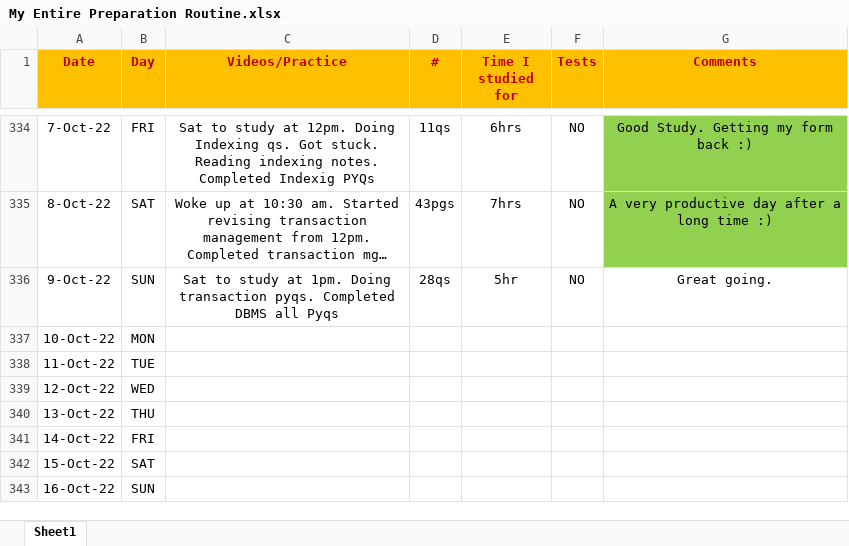
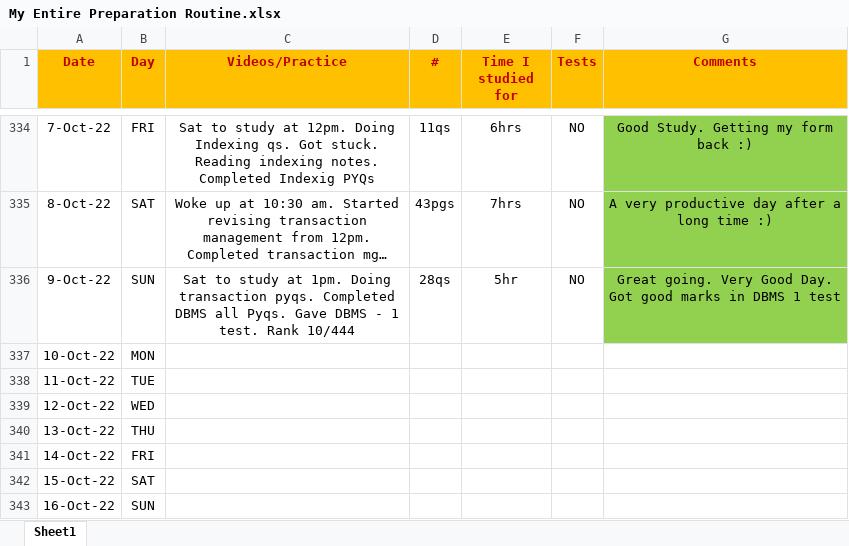
Before and after one commit to Abhrajyoti00/Abhrajyoti00-GATE_2022_2023, an Excel workbook: My Entire Preparation Routine.xlsx, sheet Sheet1, drawn as a sheet; only a part is shown, gaps mark what is left out; long unchanged cells end in …; values as stored, in another font and other column widths than the file's, no borders; conditional formats not drawn; the diff names each change by its address in the sheet, - before the commit and + after, or states it on an @@ line.

Commit message:
Updated 9th Oct 2022

```diff
--- a/My Entire Preparation Routine.xlsx (sheet Sheet1)
+++ b/My Entire Preparation Routine.xlsx (sheet Sheet1)
-C336 (Videos/Practice): …DBMS all Pyqs
+C336 (Videos/Practice): …DBMS all Pyqs. Gave DBMS - 1 test. Rank 10/444
-G336 (Comments): Great going.
+G336 (Comments): Great going. Very Good Day. Got good marks in DBMS 1 test
-G336 fill: none
+G336 fill: #92D050
```
